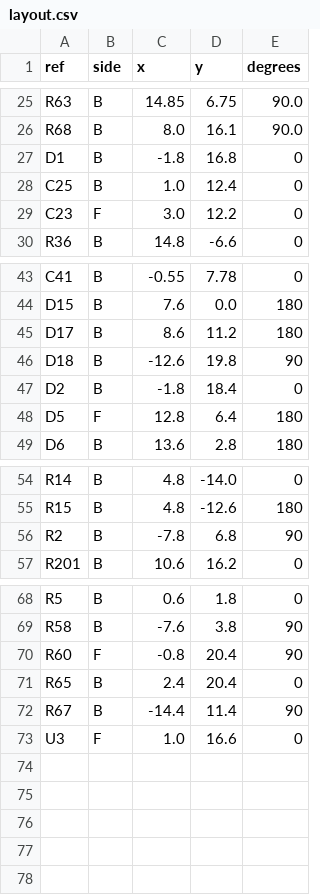
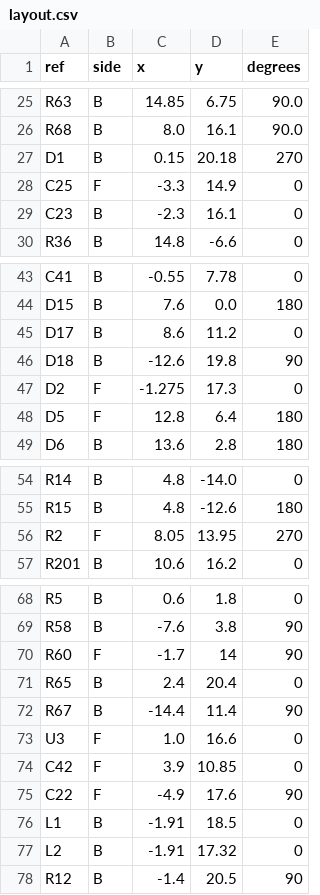
Before and after one commit to e-n-ye/wristflow, a CSV file: hardware/boards/b-r2-main/layout.csv, drawn as a sheet; only a part is shown, gaps mark what is left out; the diff covers the shown part only.

```diff
--- a/hardware/boards/b-r2-main/layout.csv
+++ b/hardware/boards/b-r2-main/layout.csv
@@ -26,5 +26,5 @@ R63,B,14.85,6.75,90.0
 R68,B,8.0,16.1,90.0
-D1,B,-1.8,16.8,0
-C25,B,1.0,12.4,0
-C23,F,3.0,12.2,0
+D1,B,0.15,20.18,270
+C25,F,-3.3,14.9,0
+C23,B,-2.3,16.1,0
 R36,B,14.8,-6.6,0
@@ -44,5 +44,5 @@ C41,B,-0.55,7.78,0
 D15,B,7.6,0.0,180
-D17,B,8.6,11.2,180
+D17,B,8.6,11.2,0
 D18,B,-12.6,19.8,90
-D2,B,-1.8,18.4,0
+D2,F,-1.275,17.3,0
 D5,F,12.8,6.4,180
@@ -55,3 +55,3 @@ R14,B,4.8,-14.0,0
 R15,B,4.8,-12.6,180
-R2,B,-7.8,6.8,90
+R2,F,8.05,13.95,270
 R201,B,10.6,16.2,0
@@ -69,3 +69,3 @@ R5,B,0.6,1.8,0
 R58,B,-7.6,3.8,90
-R60,F,-0.8,20.4,90
+R60,F,-1.7,14,90
 R65,B,2.4,20.4,0
@@ -73 +73,6 @@ R67,B,-14.4,11.4,90
 U3,F,1.0,16.6,0
+C42,F,3.9,10.85,0
+C22,F,-4.9,17.6,90
+L1,B,-1.91,18.5,0
+L2,B,-1.91,17.32,0
+R12,B,-1.4,20.5,90
```
Also changed, not shown: 5 edited cells elsewhere in this file, 15 other files.
